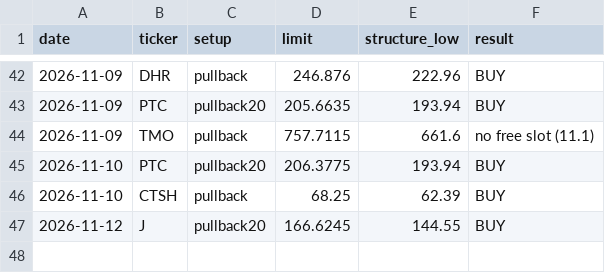
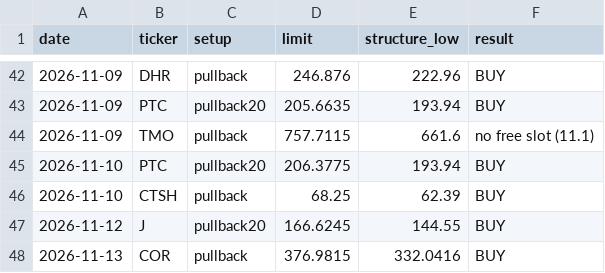
Before and after one commit to bhardwajharsh207/quality-momentum, a CSV file: data/us/setups.csv, drawn as a sheet; only a part is shown, gaps mark what is left out.

```diff
--- a/data/us/setups.csv
+++ b/data/us/setups.csv
@@ -47 +47,2 @@ date,ticker,setup,limit,structure_low,result
 2026-11-12,J,pullback20,166.6245,144.55,BUY
+2026-11-13,COR,pullback,376.9815,332.0416,BUY
```
Also changed, not shown: data/us/runs.csv, data/us/signals.csv, 9 other files.
